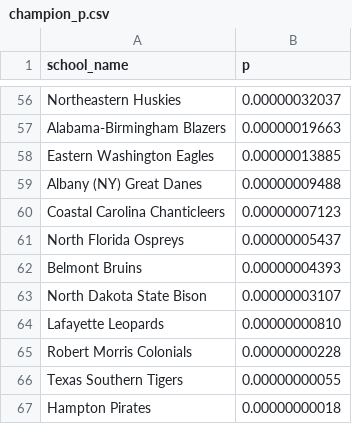
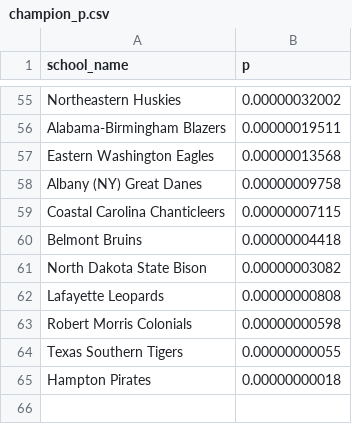
Before and after one commit to octonion/basketball, a CSV file: ncaa_sr/tournament/champion_p.csv, drawn as a sheet; only a part is shown, gaps mark what is left out; removed rows and columns are numbered as before the commit, all else as after; the diff covers the shown part only; the diff names each change by its address in the sheet, - before the commit and + after, or states it on an @@ line.

```diff
--- a/ncaa_sr/tournament/champion_p.csv
+++ b/ncaa_sr/tournament/champion_p.csv
-B55 (p): 0.00000032037
+B55 (p): 0.00000032002
-B56 (p): 0.00000019663
+B56 (p): 0.00000019511
-B57 (p): 0.00000013885
+B57 (p): 0.00000013568
-B58 (p): 0.00000009488
+B58 (p): 0.00000009758
-B59 (p): 0.00000007123
+B59 (p): 0.00000007115
-row 61: North Florida Ospreys | 0.00000005437
-B60 (p): 0.00000004393
+B60 (p): 0.00000004418
-B61 (p): 0.00000003107
+B61 (p): 0.00000003082
-B62 (p): 0.00000000810
+B62 (p): 0.00000000808
-B63 (p): 0.00000000228
+B63 (p): 0.00000000598
```
Also changed, not shown: 1 added row, 2 removed rows and 52 edited cells elsewhere in this file, ncaa_sr/sos/predict_daily.csv, ncaa_sr/sos/predict_weekly.csv, 9 other files.
